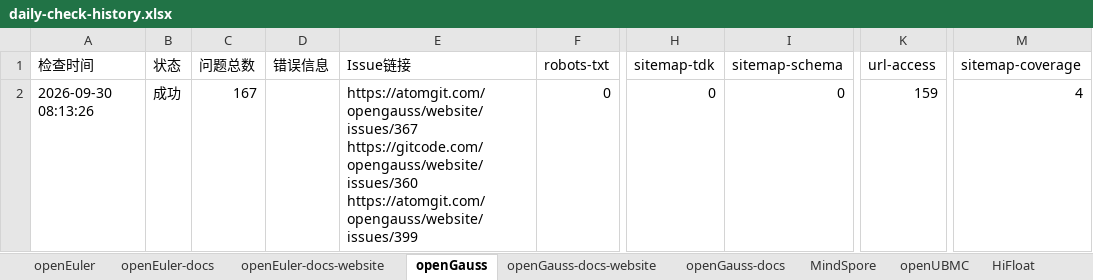
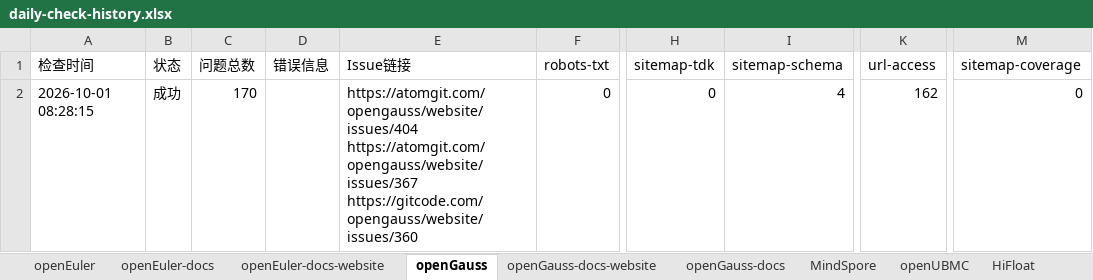
Before and after one commit to opensourceways/daily-check-workflow, an Excel workbook: daily-check-history.xlsx, sheet openGauss, drawn as a sheet; only a part is shown, gaps mark what is left out; values as stored, in another font and other column widths than the file's, no borders; ↵ is a line break in a cell; the diff names each change by its address in the sheet, - before the commit and + after, or states it on an @@ line.

```diff
--- a/daily-check-history.xlsx (sheet openGauss)
+++ b/daily-check-history.xlsx (sheet openGauss)
-A2 (检查时间): 2026-09-30 08:13:26
+A2 (检查时间): 2026-10-01 08:28:15
-C2 (问题总数): 167
+C2 (问题总数): 170
-E2 (Issue链接): https://atomgit.com/opengauss/website/issues/367 ↵ https://gitcode.com/opengauss/website/issues/360 ↵ https://atomgit.com/opengauss/website/issues/399
+E2 (Issue链接): https://atomgit.com/opengauss/website/issues/404 ↵ https://atomgit.com/opengauss/website/issues/367 ↵ https://gitcode.com/opengauss/website/issues/360
-I2 (sitemap-schema): 0
+I2 (sitemap-schema): 4
-K2 (url-access): 159
+K2 (url-access): 162
-M2 (sitemap-coverage): 4
+M2 (sitemap-coverage): 0
```
Also changed, not shown: sheet HiFloat, sheet MindSpore, sheet openEuler, sheet openUBMC, sheet openEuler-docs, sheet openEuler-docs-website, 2 more sheets.
